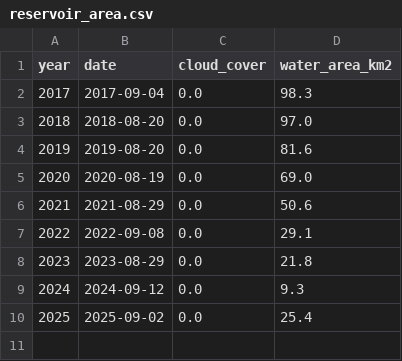
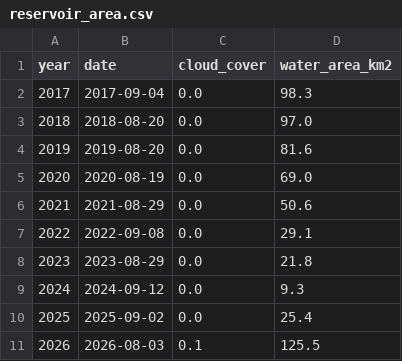
Before and after one commit to Bouchra159/morocco-water-stress, a CSV file: data/processed/reservoir_area.csv, drawn as a sheet; the diff names each change by its address in the sheet, - before the commit and + after, or states it on an @@ line.

```diff
--- a/data/processed/reservoir_area.csv
+++ b/data/processed/reservoir_area.csv
+row 11: 2026 | 2026-08-03 | 0.1 | 125.5
```
Also changed, not shown: data/processed/greenness_argan.csv, data/processed/rainfall_taroudant.csv, 21 other files.
